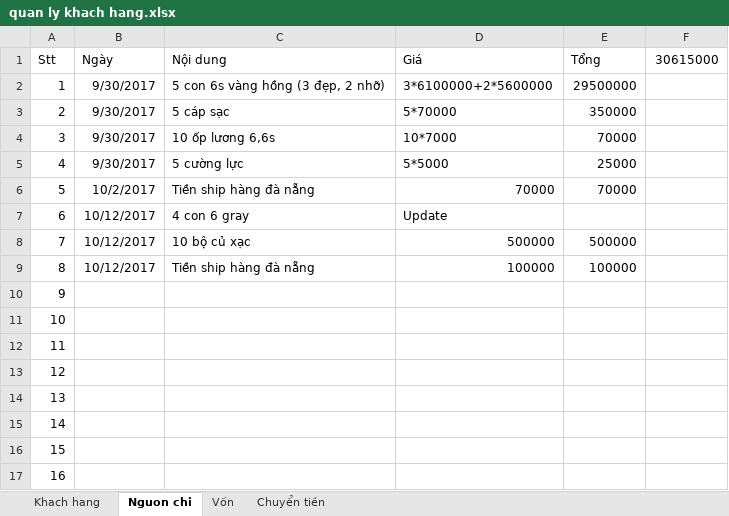
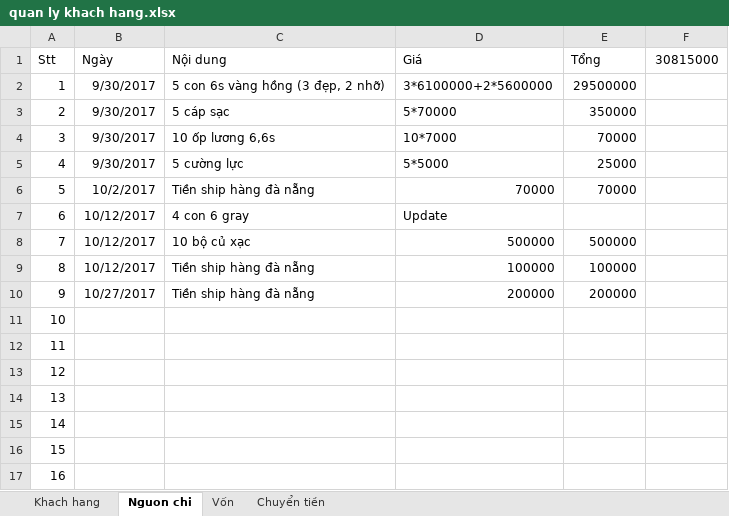
Before and after one commit to giangnguyenpham/ban-hang, an Excel workbook: quan ly khach hang.xlsx, sheet Nguon chi, drawn as a sheet; values as stored, in another font and other column widths than the file's, no borders; the diff names each change by its address in the sheet, - before the commit and + after, or states it on an @@ line.

```diff
--- a/quan ly khach hang.xlsx (sheet Nguon chi)
+++ b/quan ly khach hang.xlsx (sheet Nguon chi)
-F1: 30615000
+F1: 30815000
-B10 (Ngày): (empty)
+B10 (Ngày): 10/27/2017
-C10 (Nội dung): (empty)
+C10 (Nội dung): Tiền ship hàng đà nẵng
-D10 (Giá): (empty)
+D10 (Giá): 200000
-E10 (Tổng): (empty)
+E10 (Tổng): 200000
```
Also changed, not shown: sheet Khach hang, Giang - log.xlsx.
